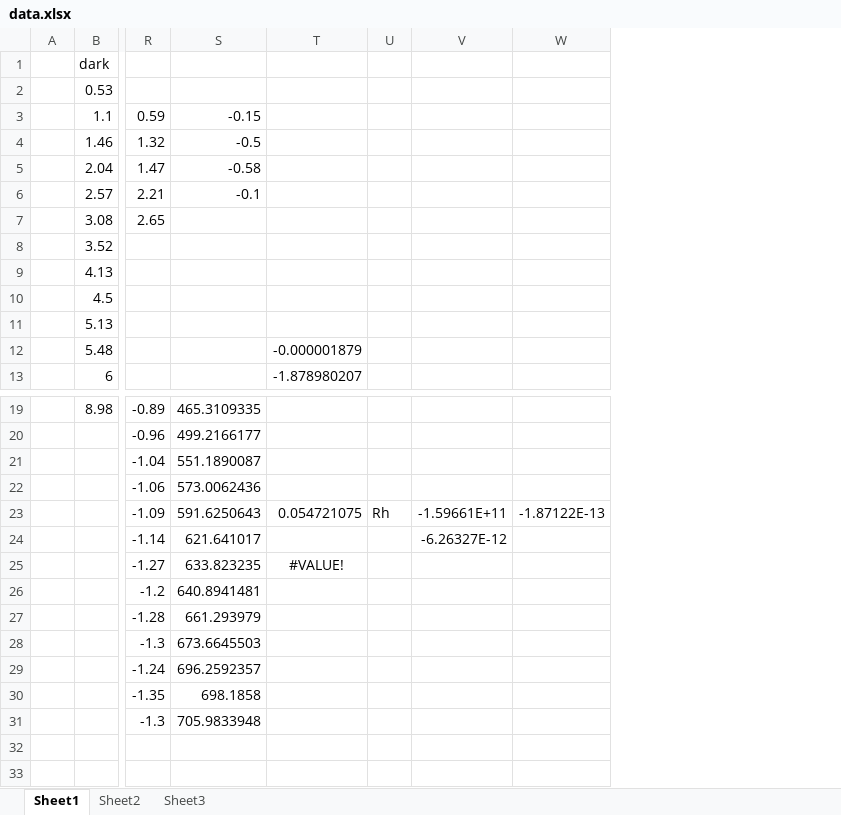
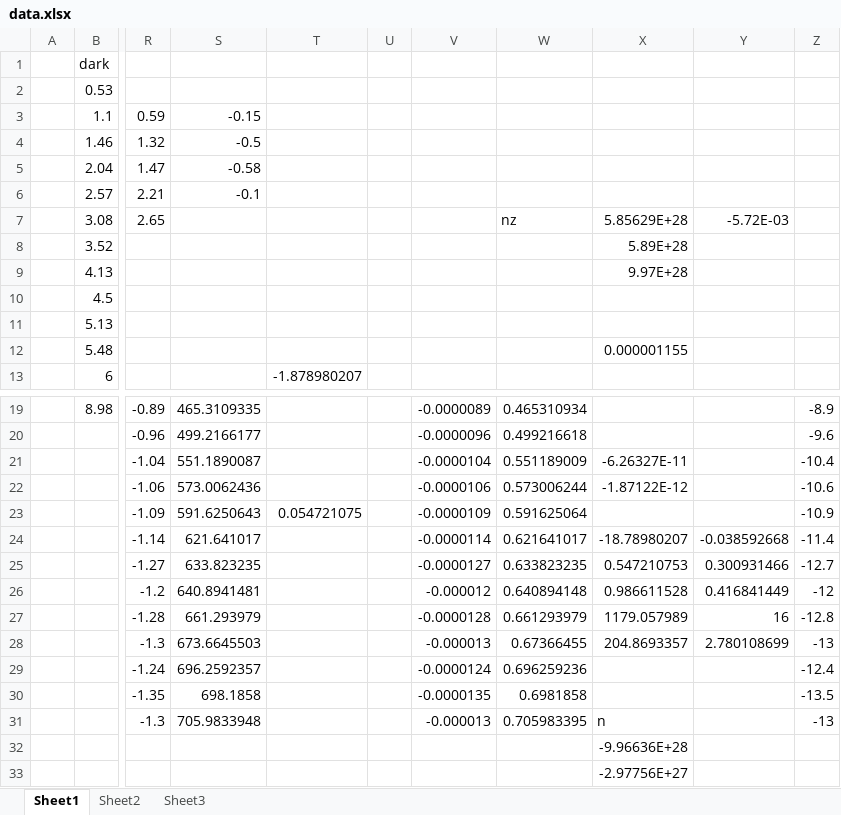
Before and after one commit to franceba3/PLIII, an Excel workbook: LEM12/Hall/data.xlsx, sheet Sheet1, drawn as a sheet; only a part is shown, gaps mark what is left out; values as stored, in another font and other column widths than the file's, no borders; charts and pictures not drawn; removed rows and columns are numbered as before the commit, all else as after; rows hold the shown columns only; the diff names each change by its address in the sheet, - before the commit and + after, or states it on an @@ line.

Commit message:
Upload data.xlsx

```diff
--- a/LEM12/Hall/data.xlsx (sheet Sheet1)
+++ b/LEM12/Hall/data.xlsx (sheet Sheet1)
-column V, rows 23-24: -1.59661E+11 | -6.26327E-12
-column W, row 23: -1.87122E-13
+column V, rows 19-31: -0.0000089 | -0.0000096 | -0.0000104 | -0.0000106 | -0.0000109 | -0.0000114 | -0.0000127 | -0.000012 | -0.0000128 | -0.000013 | -0.0000124 | -0.0000135 | -0.000013
+column W, row 7: nz; rows 19-31: 0.465310934 | 0.499216618 | 0.551189009 | 0.573006244 | 0.591625064 | 0.621641017 | 0.633823235 | 0.640894148 | 0.661293979 | 0.67366455 | 0.696259236 | 0.6981858 | 0.705983395
+column X, rows 7-12: 5.85629E+28 | 5.89E+28 | 9.97E+28 |  |  | 0.000001155; rows 21-31: -6.26327E-11 | -1.87122E-12 |  | -18.78980207 | 0.547210753 | 0.986611528 | 1179.057989 | 204.8693357 |  |  | n
+column Y, row 7: -5.72E-03; rows 24-28: -0.038592668 | 0.300931466 | 0.416841449 | 16 | 2.780108699
+column Z, rows 19-31: -8.9 | -9.6 | -10.4 | -10.6 | -10.9 | -11.4 | -12.7 | -12 | -12.8 | -13 | -12.4 | -13.5 | -13
-T12: -0.000001879
+T12: (empty)
-U23: Rh
+U23: (empty)
-T25: #VALUE!
+T25: (empty)
+row 32:  |  |  |  |  |  |  |  | -9.96636E+28
+row 33:  |  |  |  |  |  |  |  | -2.97756E+27
```
Also changed, not shown: charts or pictures, 3 other files.
